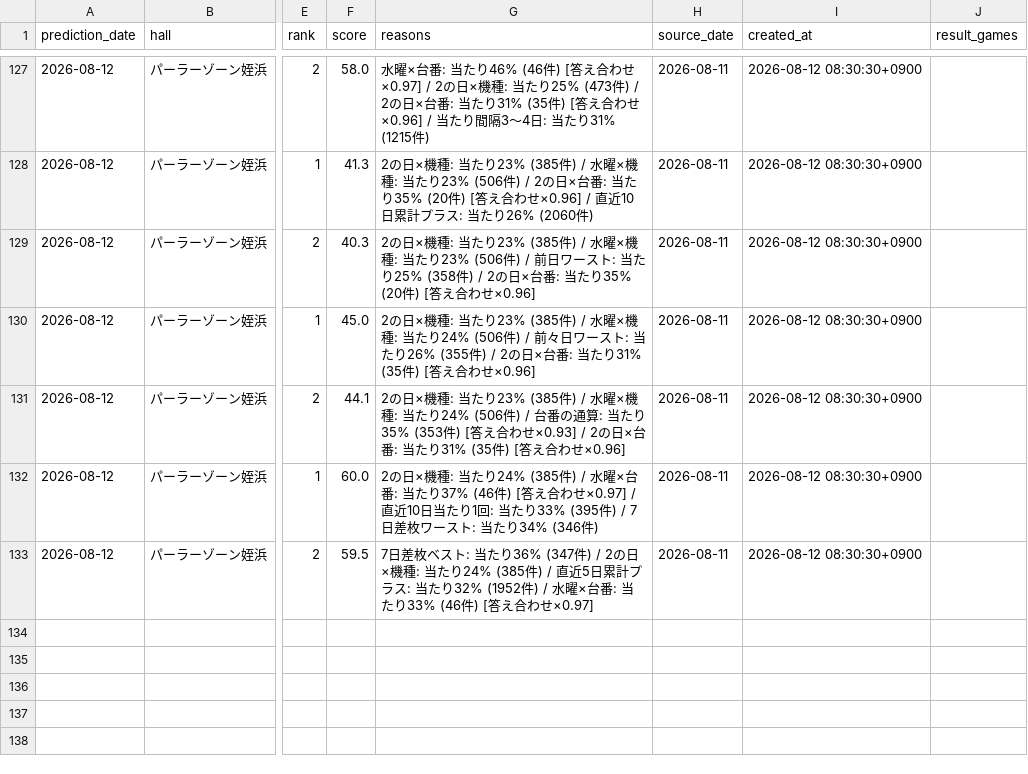
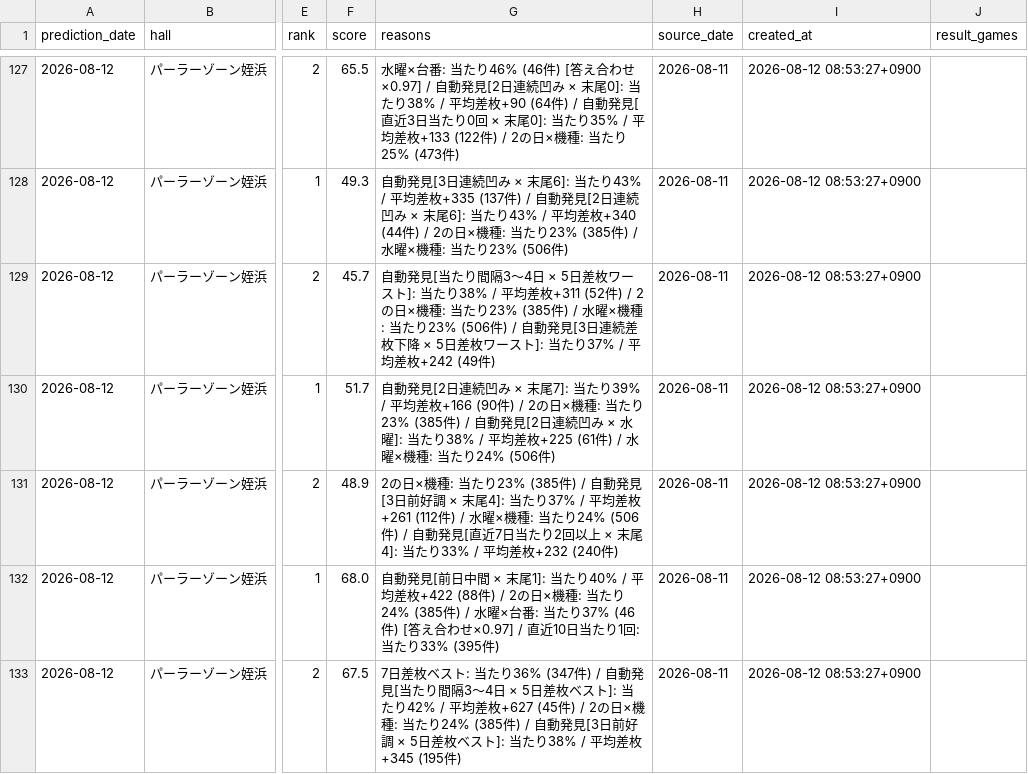
Before and after one commit to slotool/budougari, a CSV file: data/juggler_predictions.csv, drawn as a sheet; only a part is shown, gaps mark what is left out; the diff covers the shown part only; the diff names each change by its address in the sheet, - before the commit and + after, or states it on an @@ line.

```diff
--- a/data/juggler_predictions.csv
+++ b/data/juggler_predictions.csv
-F127 (score): 58.0
+F127 (score): 65.5
-G127 (reasons): …わせ×0.97] / 2の日×機種: 当たり25% (473件) / 2の日×台番: 当たり31% (35件) [答え合わせ×0.96] / 当たり間隔3～4日: 当たり31% (1215件)
+G127 (reasons): …わせ×0.97] / 自動発見[2日連続凹み × 末尾0]: 当たり38% / 平均差枚+90 (64件) / 自動発見[直近3日当たり0回 × 末尾0]: 当たり35% / 平均差枚+133 (122件) / 2の日×機種: 当たり25% (473件)
-I127:I133 (created_at): 2026-08-12 08:30:30+0900
+I127:I133 (created_at): 2026-08-12 08:53:27+0900
-F128 (score): 41.3
+F128 (score): 49.3
-G128 (reasons): 2の日×機種: 当たり23% (385件) / 水曜×機種: 当たり23% (506件) / 2の日×台番: 当たり35% (20件) [答え合わせ×0.96] / 直近10日累計プラス: 当たり26% (2060件)
+G128 (reasons): 自動発見[3日連続凹み × 末尾6]: 当たり43% / 平均差枚+335 (137件) / 自動発見[2日連続凹み × 末尾6]: 当たり43% / 平均差枚+340 (44件) / 2の日×機種: 当たり23% (385件) / 水曜×機種: 当たり23% (506件)
-F129 (score): 40.3
+F129 (score): 45.7
-G129 (reasons): 2の日×機種: 当たり23% (385件) / 水曜×機種: 当たり23% (506件) / 前日ワースト: 当たり25% (358件) / 2の日×台番: 当たり35% (20件) [答え合わせ×0.96]
+G129 (reasons): 自動発見[当たり間隔3～4日 × 5日差枚ワースト]: 当たり38% / 平均差枚+311 (52件) / 2の日×機種: 当たり23% (385件) / 水曜×機種: 当たり23% (506件) / 自動発見[3日連続差枚下降 × 5日差枚ワースト]: 当たり37% / 平均差枚+242 (49件)
-F130 (score): 45.0
+F130 (score): 51.7
-G130 (reasons): 2の日×機種: 当たり23% (385件) / 水曜×機種: 当たり24% (506件) / 前々日ワースト: 当たり26% (355件) / 2の日×台番: 当たり31% (35件) [答え合わせ×0.96]
+G130 (reasons): 自動発見[2日連続凹み × 末尾7]: 当たり39% / 平均差枚+166 (90件) / 2の日×機種: 当たり23% (385件) / 自動発見[2日連続凹み × 水曜]: 当たり38% / 平均差枚+225 (61件) / 水曜×機種: 当たり24% (506件)
-F131 (score): 44.1
+F131 (score): 48.9
-G131 (reasons): …(385件) / 水曜×機種: 当たり24% (506件) / 台番の通算: 当たり35% (353件) [答え合わせ×0.93] / 2の日×台番: 当たり31% (35件) [答え合わせ×0.96]
+G131 (reasons): …(385件) / 自動発見[3日前好調 × 末尾4]: 当たり37% / 平均差枚+261 (112件) / 水曜×機種: 当たり24% (506件) / 自動発見[直近7日当たり2回以上 × 末尾4]: 当たり33% / 平均差枚+232 (240件)
-F132 (score): 60.0
+F132 (score): 68.0
-G132 (reasons): 2の日×機種: 当たり24% (385件) / 水曜×台番: 当たり37% (46件) [答え合わせ×0.97] / 直近10日当たり1回: 当たり33% (395件) / 7日差枚ワースト: 当たり34% (346件)
+G132 (reasons): 自動発見[前日中間 × 末尾1]: 当たり40% / 平均差枚+422 (88件) / 2の日×機種: 当たり24% (385件) / 水曜×台番: 当たり37% (46件) [答え合わせ×0.97] / 直近10日当たり1回: 当たり33% (395件)
-F133 (score): 59.5
+F133 (score): 67.5
-G133 (reasons): …(347件) / 2の日×機種: 当たり24% (385件) / 直近5日累計プラス: 当たり32% (1952件) / 水曜×台番: 当たり33% (46件) [答え合わせ×0.97]
+G133 (reasons): …(347件) / 自動発見[当たり間隔3～4日 × 5日差枚ベスト]: 当たり42% / 平均差枚+627 (45件) / 2の日×機種: 当たり24% (385件) / 自動発見[3日前好調 × 5日差枚ベスト]: 当たり38% / 平均差枚+345 (195件)
```
Also changed, not shown: 46 edited cells elsewhere in this file, 8 other files.
